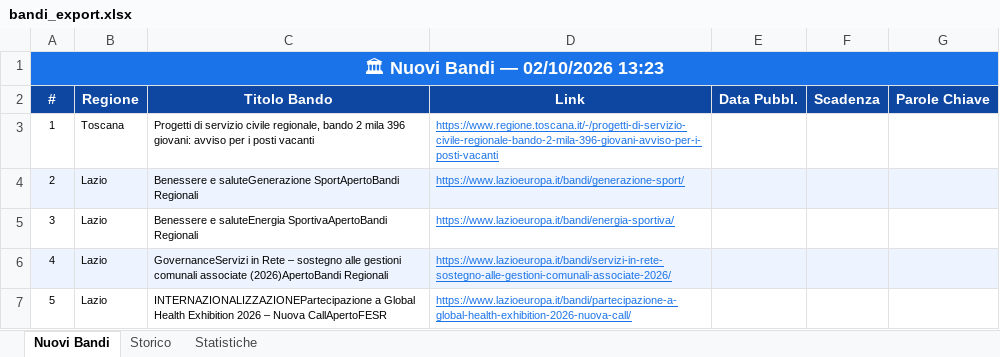
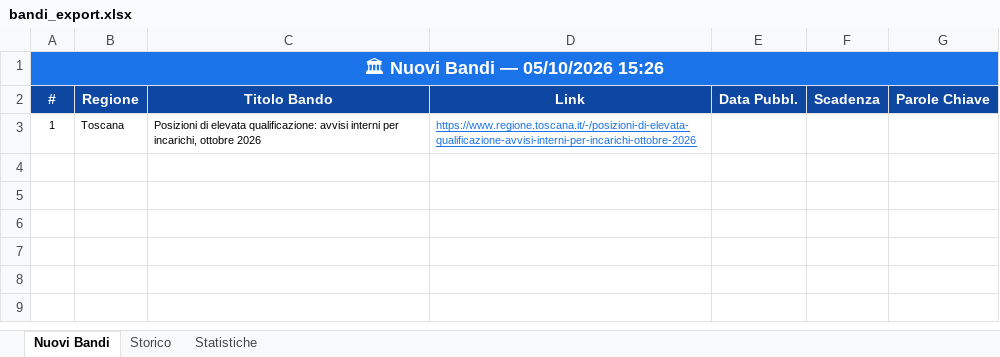
Before and after one commit to cdalvise/bandi-monitor, an Excel workbook: data/bandi_export.xlsx, sheet Nuovi Bandi, drawn as a sheet; values as stored, in another font and other column widths than the file's, no borders; the diff names each change by its address in the sheet, - before the commit and + after, or states it on an @@ line.

```diff
--- a/data/bandi_export.xlsx (sheet Nuovi Bandi)
+++ b/data/bandi_export.xlsx (sheet Nuovi Bandi)
-A1 (#): 🏛 Nuovi Bandi — 02/10/2026 13:23
+A1 (#): 🏛 Nuovi Bandi — 05/10/2026 15:26
-C3 (Titolo Bando): Progetti di servizio civile regionale, bando 2 mila 396 giovani: avviso per i posti vacanti
+C3 (Titolo Bando): Posizioni di elevata qualificazione: avvisi interni per incarichi, ottobre 2026
-D3 (Link): https://www.regione.toscana.it/-/progetti-di-servizio-civile-regionale-bando-2-mila-396-giovani-avviso-per-i-posti-vacanti
+D3 (Link): https://www.regione.toscana.it/-/posizioni-di-elevata-qualificazione-avvisi-interni-per-incarichi-ottobre-2026
-row 4: 2 | Lazio | Benessere e saluteGenerazione SportApertoBandi Regionali | https://www.lazioeuropa.it/bandi/generazione-sport/
-row 5: 3 | Lazio | Benessere e saluteEnergia SportivaApertoBandi Regionali | https://www.lazioeuropa.it/bandi/energia-sportiva/
-row 6: 4 | Lazio | GovernanceServizi in Rete – sostegno alle gestioni comunali associate (2026)ApertoBandi Regionali | https://www.lazioeuropa.it/bandi/servizi-in-rete-sostegno-alle-gestioni-comunali-associate-2026/
-row 7: 5 | Lazio | INTERNAZIONALIZZAZIONEPartecipazione a Global Health Exhibition 2026 – Nuova CallApertoFESR | https://www.lazioeuropa.it/bandi/partecipazione-a-global-health-exhibition-2026-nuova-call/
```
Also changed, not shown: sheet Storico, sheet Statistiche, 1 other file.
